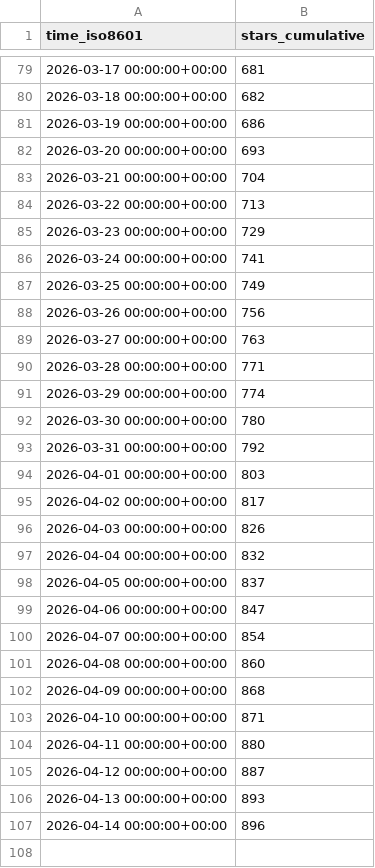
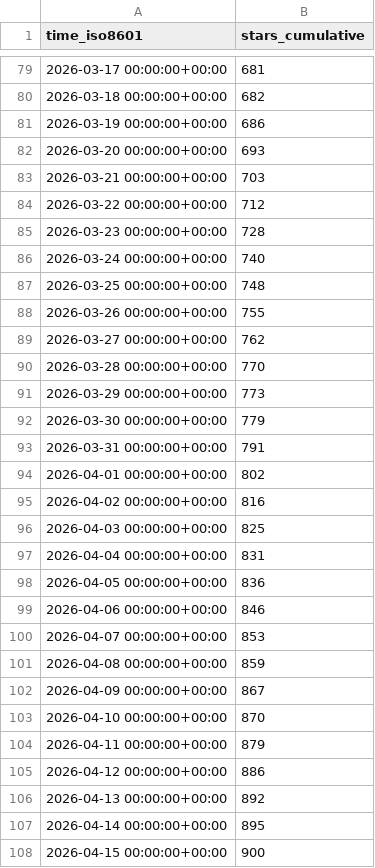
Before and after one commit to maziggy/bambuddy, a CSV file: maziggy/bambuddy/ghrs-data/stargazers.csv, drawn as a sheet; only a part is shown, gaps mark what is left out.

```diff
--- a/maziggy/bambuddy/ghrs-data/stargazers.csv
+++ b/maziggy/bambuddy/ghrs-data/stargazers.csv
@@ -82,26 +82,27 @@ time_iso8601,stars_cumulative
 2026-03-20 00:00:00+00:00,693
-2026-03-21 00:00:00+00:00,704
-2026-03-22 00:00:00+00:00,713
-2026-03-23 00:00:00+00:00,729
-2026-03-24 00:00:00+00:00,741
-2026-03-25 00:00:00+00:00,749
-2026-03-26 00:00:00+00:00,756
-2026-03-27 00:00:00+00:00,763
-2026-03-28 00:00:00+00:00,771
-2026-03-29 00:00:00+00:00,774
-2026-03-30 00:00:00+00:00,780
-2026-03-31 00:00:00+00:00,792
-2026-04-01 00:00:00+00:00,803
-2026-04-02 00:00:00+00:00,817
-2026-04-03 00:00:00+00:00,826
-2026-04-04 00:00:00+00:00,832
-2026-04-05 00:00:00+00:00,837
-2026-04-06 00:00:00+00:00,847
-2026-04-07 00:00:00+00:00,854
-2026-04-08 00:00:00+00:00,860
-2026-04-09 00:00:00+00:00,868
-2026-04-10 00:00:00+00:00,871
-2026-04-11 00:00:00+00:00,880
-2026-04-12 00:00:00+00:00,887
-2026-04-13 00:00:00+00:00,893
-2026-04-14 00:00:00+00:00,896
+2026-03-21 00:00:00+00:00,703
+2026-03-22 00:00:00+00:00,712
+2026-03-23 00:00:00+00:00,728
+2026-03-24 00:00:00+00:00,740
+2026-03-25 00:00:00+00:00,748
+2026-03-26 00:00:00+00:00,755
+2026-03-27 00:00:00+00:00,762
+2026-03-28 00:00:00+00:00,770
+2026-03-29 00:00:00+00:00,773
+2026-03-30 00:00:00+00:00,779
+2026-03-31 00:00:00+00:00,791
+2026-04-01 00:00:00+00:00,802
+2026-04-02 00:00:00+00:00,816
+2026-04-03 00:00:00+00:00,825
+2026-04-04 00:00:00+00:00,831
+2026-04-05 00:00:00+00:00,836
+2026-04-06 00:00:00+00:00,846
+2026-04-07 00:00:00+00:00,853
+2026-04-08 00:00:00+00:00,859
+2026-04-09 00:00:00+00:00,867
+2026-04-10 00:00:00+00:00,870
+2026-04-11 00:00:00+00:00,879
+2026-04-12 00:00:00+00:00,886
+2026-04-13 00:00:00+00:00,892
+2026-04-14 00:00:00+00:00,895
+2026-04-15 00:00:00+00:00,900
```
Also changed, not shown: maziggy/bambuddy/ghrs-data/forks.csv.
